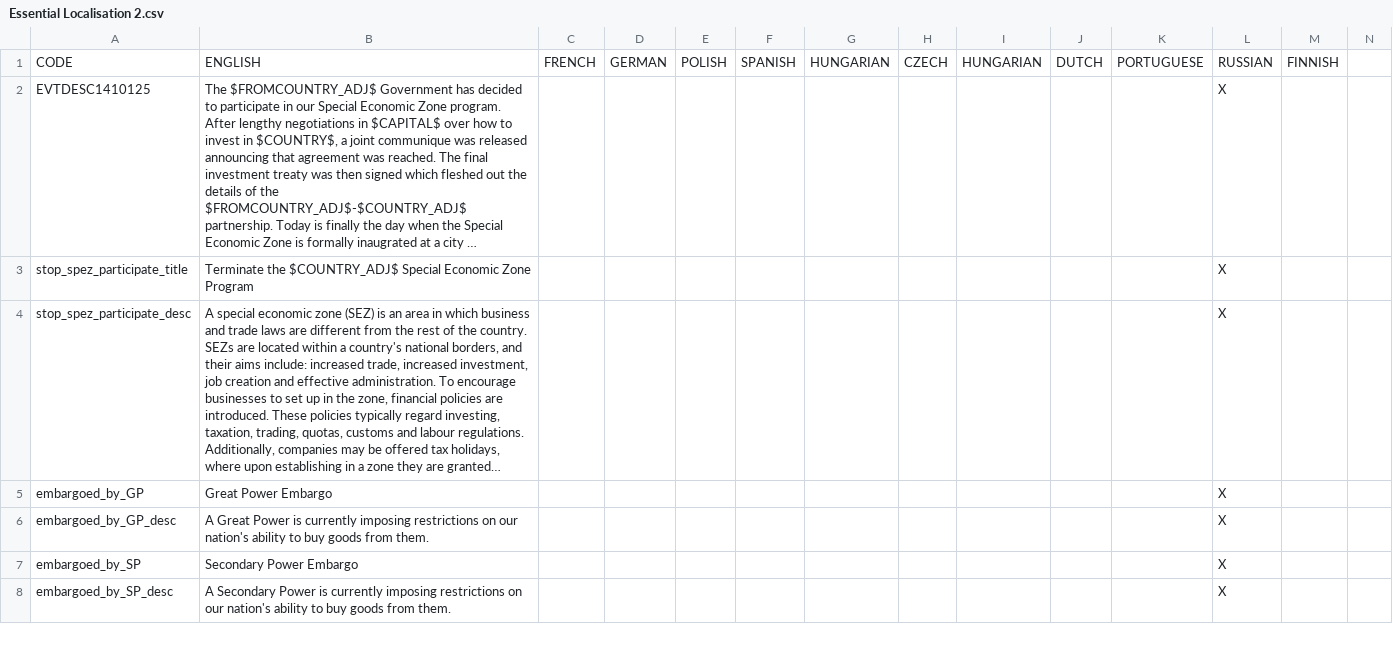
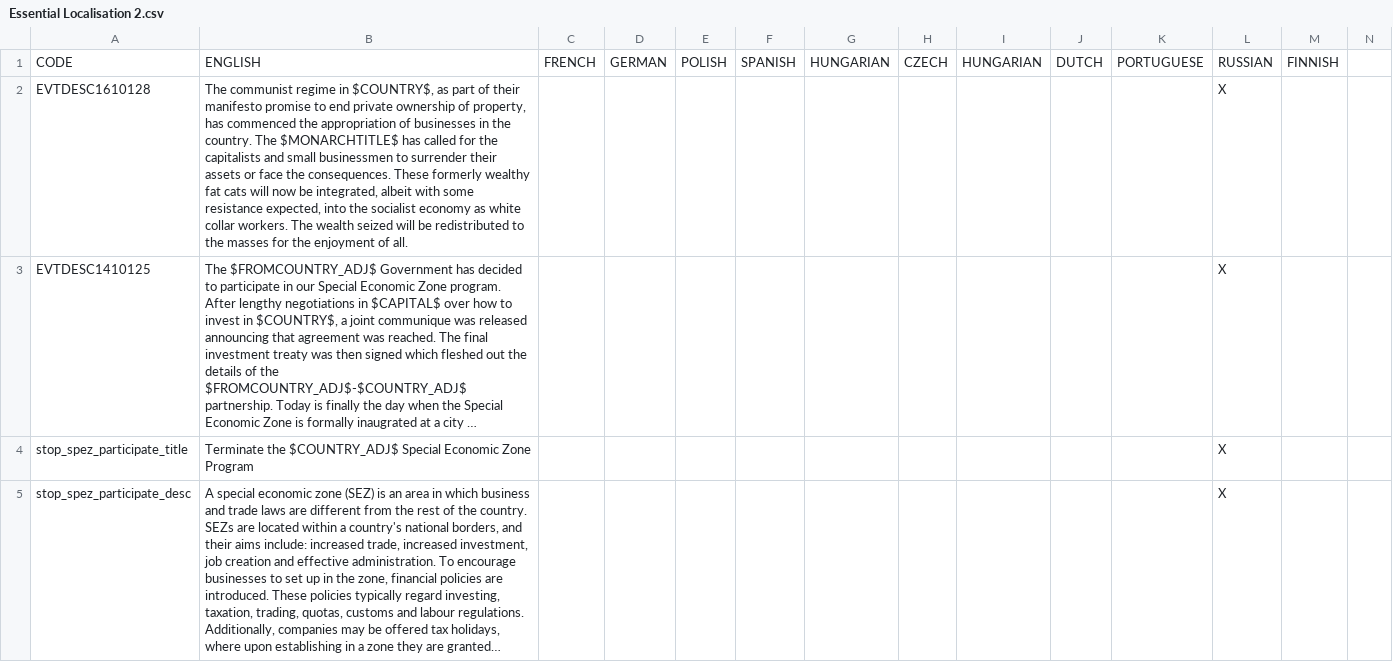
Before and after one commit to settintotrieste/Victoria-2-Cold-War-Enhancement-Mod-CWE, a CSV file: CWE/localisation/Essential Localisation 2.csv, drawn as a sheet; only a part is shown; the shorter side is filled out with more unchanged rows; long unchanged cells end in …; rows hold the shown columns only; the diff names each change by its address in the sheet, - before the commit and + after, or states it on an @@ line.

Commit message:
Review containment war system
-This should hopefully reduce the number of containment wars
-Capitalists and artisans do not exist in fully planned communist states

```diff
--- a/CWE/localisation/Essential Localisation 2.csv
+++ b/CWE/localisation/Essential Localisation 2.csv
+row 2: EVTDESC1610128 | The communist regime in $COUNTRY$, as part of their manifesto promise to end private ownership of property, has commenced the appropriation of businesses in the country. The $MONARCHTITLE$ has called for the capitalists and small businessmen to surrender their assets or face the consequences. These formerly wealthy fat cats will now be integrated, albeit with some resistance expected, into the socialist economy as white collar workers. The wealth seized will be redistributed to the masses for the enjoyment of all. |  |  |  |  |  |  |  |  |  | X
```
Also changed, not shown: 15 other files.
